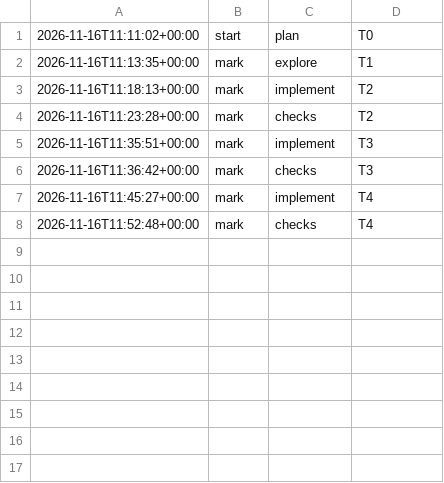
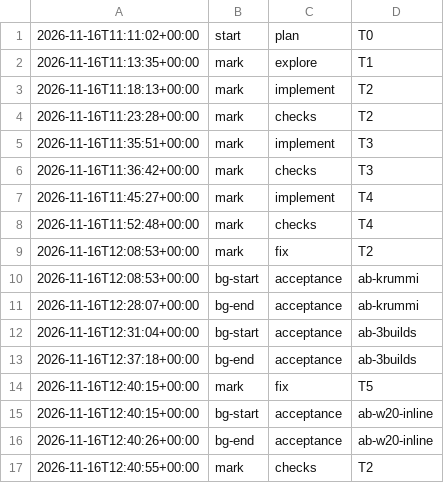
Before and after one commit to jesuslpm/Krummi, a TSV file: odd/tasks/write-margin-phases.tsv, drawn as a sheet; the diff names each change by its address in the sheet, - before the commit and + after, or states it on an @@ line.

Commit message:
docs(odd): record T4, the review fixes and the A/B of the write-margin run

```diff
--- a/odd/tasks/write-margin-phases.tsv
+++ b/odd/tasks/write-margin-phases.tsv
+row 9: 2026-11-16T12:08:53+00:00 | mark | fix | T2
+row 10: 2026-11-16T12:08:53+00:00 | bg-start | acceptance | ab-krummi
+row 11: 2026-11-16T12:28:07+00:00 | bg-end | acceptance | ab-krummi
+row 12: 2026-11-16T12:31:04+00:00 | bg-start | acceptance | ab-3builds
+row 13: 2026-11-16T12:37:18+00:00 | bg-end | acceptance | ab-3builds
+row 14: 2026-11-16T12:40:15+00:00 | mark | fix | T5
+row 15: 2026-11-16T12:40:15+00:00 | bg-start | acceptance | ab-w20-inline
+row 16: 2026-11-16T12:40:26+00:00 | bg-end | acceptance | ab-w20-inline
+row 17: 2026-11-16T12:40:55+00:00 | mark | checks | T2
```
Also changed, not shown: 1 other file.
